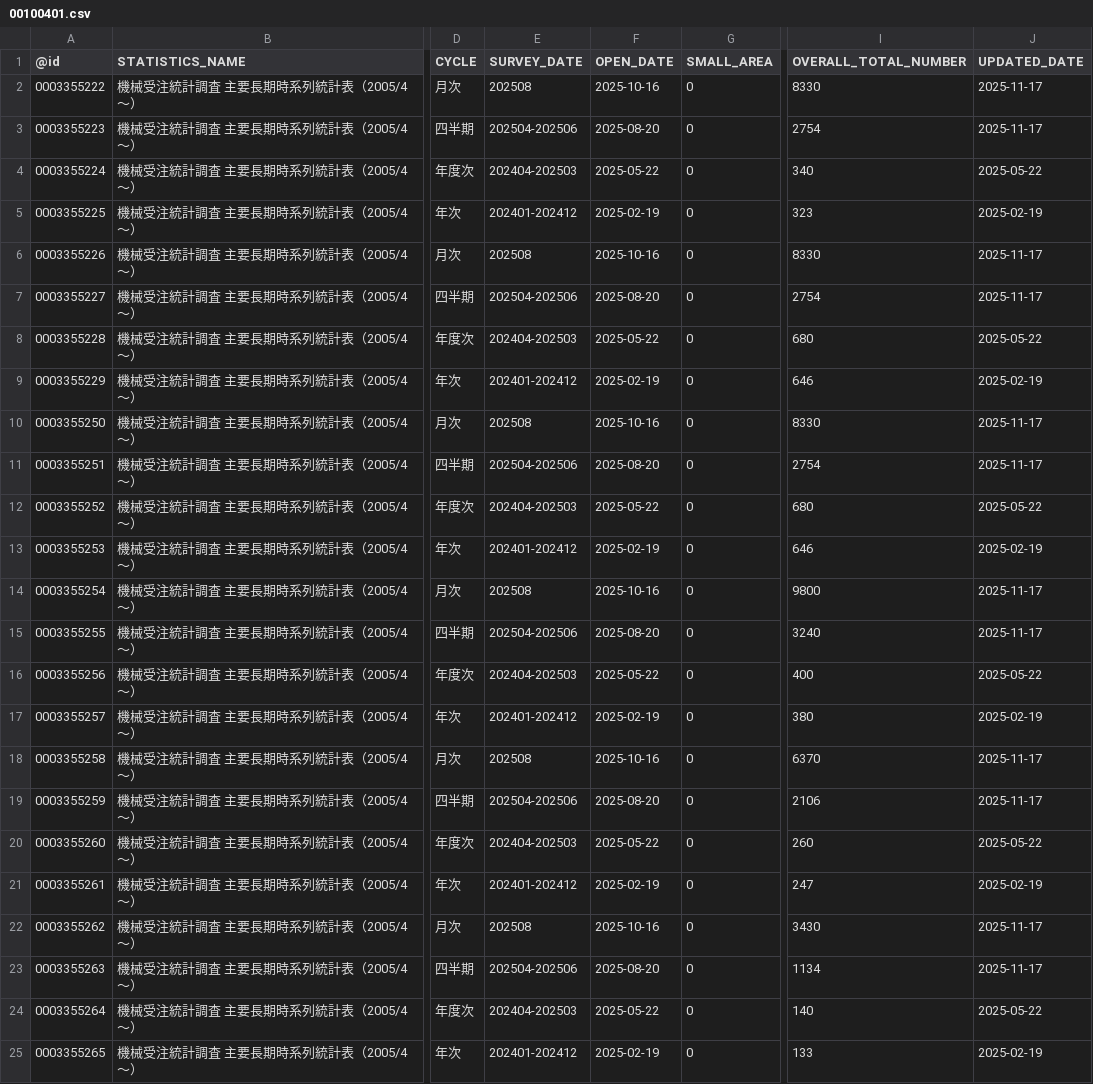
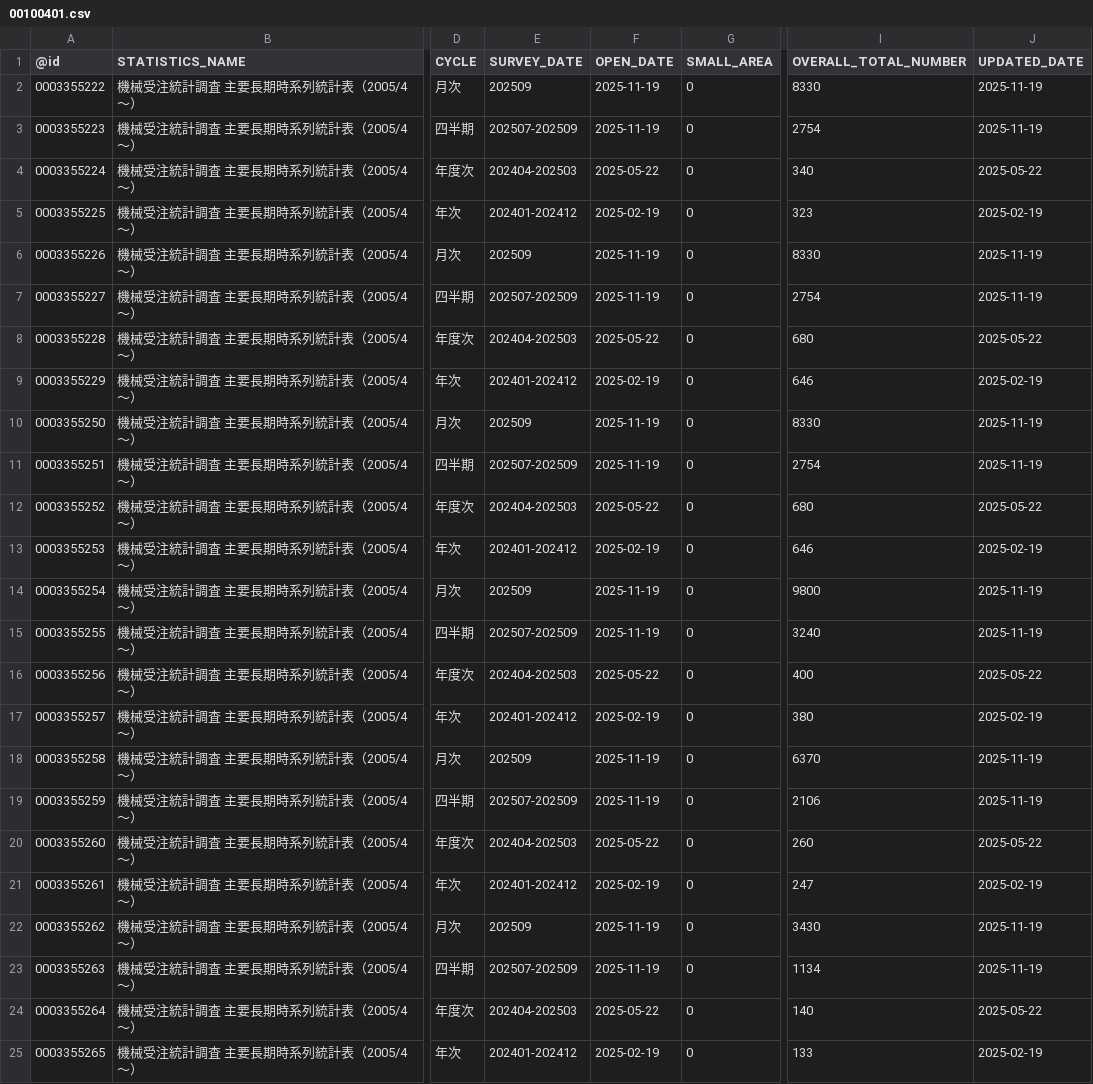
Before and after one commit to tsutomu-nagano/statibyte, a CSV file: resource/table/00100401.csv, drawn as a sheet; only a part is shown, gaps mark what is left out; the diff covers the shown part only; the diff names each change by its address in the sheet, - before the commit and + after, or states it on an @@ line.

```diff
--- a/resource/table/00100401.csv
+++ b/resource/table/00100401.csv
-E2 (SURVEY_DATE): 202508
+E2 (SURVEY_DATE): 202509
-F2 (OPEN_DATE): 2025-10-16
+F2 (OPEN_DATE): 2025-11-19
-J2:J3 (UPDATED_DATE): 2025-11-17
+J2:J3 (UPDATED_DATE): 2025-11-19
-E3 (SURVEY_DATE): 202504-202506
+E3 (SURVEY_DATE): 202507-202509
-F3 (OPEN_DATE): 2025-08-20
+F3 (OPEN_DATE): 2025-11-19
-E6 (SURVEY_DATE): 202508
+E6 (SURVEY_DATE): 202509
-F6 (OPEN_DATE): 2025-10-16
+F6 (OPEN_DATE): 2025-11-19
-J6:J7 (UPDATED_DATE): 2025-11-17
+J6:J7 (UPDATED_DATE): 2025-11-19
-E7 (SURVEY_DATE): 202504-202506
+E7 (SURVEY_DATE): 202507-202509
-F7 (OPEN_DATE): 2025-08-20
+F7 (OPEN_DATE): 2025-11-19
-E10 (SURVEY_DATE): 202508
+E10 (SURVEY_DATE): 202509
-F10 (OPEN_DATE): 2025-10-16
+F10 (OPEN_DATE): 2025-11-19
-J10:J11 (UPDATED_DATE): 2025-11-17
+J10:J11 (UPDATED_DATE): 2025-11-19
-E11 (SURVEY_DATE): 202504-202506
+E11 (SURVEY_DATE): 202507-202509
-F11 (OPEN_DATE): 2025-08-20
+F11 (OPEN_DATE): 2025-11-19
-E14 (SURVEY_DATE): 202508
+E14 (SURVEY_DATE): 202509
-F14 (OPEN_DATE): 2025-10-16
+F14 (OPEN_DATE): 2025-11-19
-J14:J15 (UPDATED_DATE): 2025-11-17
+J14:J15 (UPDATED_DATE): 2025-11-19
-E15 (SURVEY_DATE): 202504-202506
+E15 (SURVEY_DATE): 202507-202509
-F15 (OPEN_DATE): 2025-08-20
+F15 (OPEN_DATE): 2025-11-19
-E18 (SURVEY_DATE): 202508
+E18 (SURVEY_DATE): 202509
-F18 (OPEN_DATE): 2025-10-16
+F18 (OPEN_DATE): 2025-11-19
-J18:J19 (UPDATED_DATE): 2025-11-17
+J18:J19 (UPDATED_DATE): 2025-11-19
-E19 (SURVEY_DATE): 202504-202506
+E19 (SURVEY_DATE): 202507-202509
-F19 (OPEN_DATE): 2025-08-20
+F19 (OPEN_DATE): 2025-11-19
-E22 (SURVEY_DATE): 202508
+E22 (SURVEY_DATE): 202509
-F22 (OPEN_DATE): 2025-10-16
+F22 (OPEN_DATE): 2025-11-19
-J22:J23 (UPDATED_DATE): 2025-11-17
+J22:J23 (UPDATED_DATE): 2025-11-19
-E23 (SURVEY_DATE): 202504-202506
+E23 (SURVEY_DATE): 202507-202509
-F23 (OPEN_DATE): 2025-08-20
+F23 (OPEN_DATE): 2025-11-19
```
Also changed, not shown: 12 edited cells elsewhere in this file, resource/table/00200546.csv, resource/table/00250007.csv.
